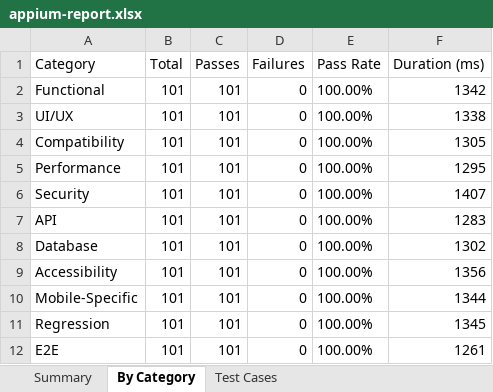
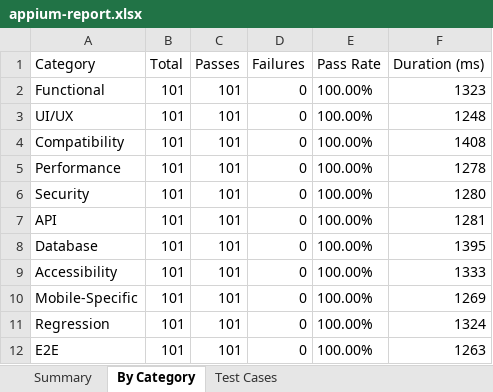
Before and after one commit to Narendra920/pdd, an Excel workbook: android-reports/latest/appium-report.xlsx, sheet By Category, drawn as a sheet; values as stored, in another font and other column widths than the file's, no borders; the diff names each change by its address in the sheet, - before the commit and + after, or states it on an @@ line.

```diff
--- a/android-reports/latest/appium-report.xlsx (sheet By Category)
+++ b/android-reports/latest/appium-report.xlsx (sheet By Category)
-F2 (Duration (ms)): 1342
+F2 (Duration (ms)): 1323
-F3 (Duration (ms)): 1338
+F3 (Duration (ms)): 1248
-F4 (Duration (ms)): 1305
+F4 (Duration (ms)): 1408
-F5 (Duration (ms)): 1295
+F5 (Duration (ms)): 1278
-F6 (Duration (ms)): 1407
+F6 (Duration (ms)): 1280
-F7 (Duration (ms)): 1283
+F7 (Duration (ms)): 1281
-F8 (Duration (ms)): 1302
+F8 (Duration (ms)): 1395
-F9 (Duration (ms)): 1356
+F9 (Duration (ms)): 1333
-F10 (Duration (ms)): 1344
+F10 (Duration (ms)): 1269
-F11 (Duration (ms)): 1345
+F11 (Duration (ms)): 1324
-F12 (Duration (ms)): 1261
+F12 (Duration (ms)): 1263
```
Also changed, not shown: sheet Test Cases, 2 other files.
